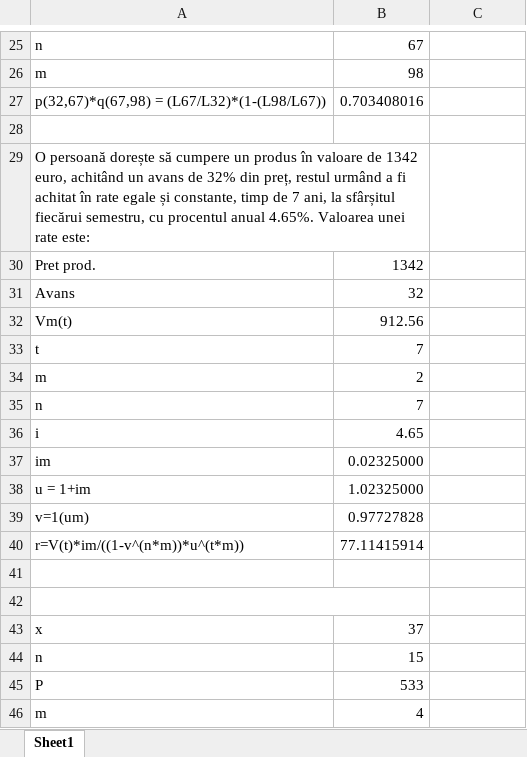
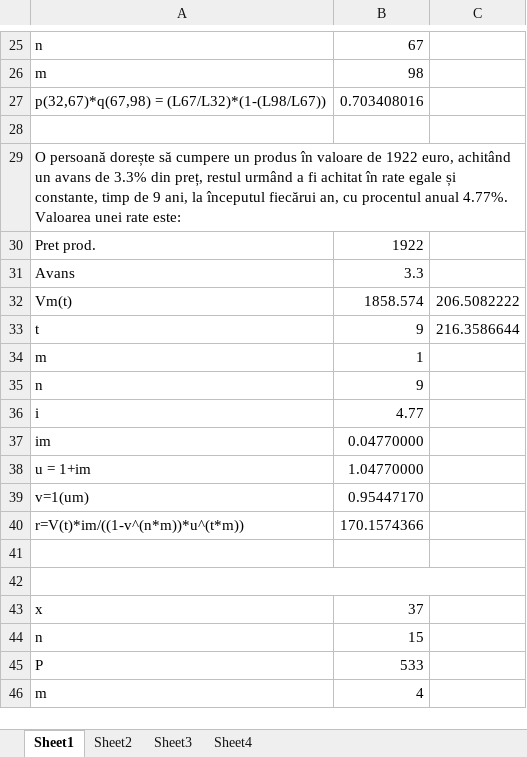
Before and after one commit to tibix/FSEGA-AN1-IE-IDFR-2021-2022, an Excel workbook: Matematici_Financiare_si_Actuariale/Recapitulare_Simulare_MFA3.xlsx, sheet Sheet1, drawn as a sheet; only a part is shown, gaps mark what is left out; values as stored, in another font and other column widths than the file's, no cell formats; removed rows and columns are numbered as before the commit, all else as after; the diff covers the shown part only; the diff names each change by its address in the sheet, - before the commit and + after, or states it on an @@ line.

```diff
--- a/Matematici_Financiare_si_Actuariale/Recapitulare_Simulare_MFA3.xlsx (sheet Sheet1)
+++ b/Matematici_Financiare_si_Actuariale/Recapitulare_Simulare_MFA3.xlsx (sheet Sheet1)
+sheet tab: Sheet2
+sheet tab: Sheet3
+sheet tab: Sheet4
-A29: …valoare de 1342 euro, achitând un avans de 32% din preț, restul urmând a fi achitat în rate egale și constante, timp de 7 ani, la sfârșitul fiecărui semestru, cu procentul anual 4.65%. Valoarea unei…
+A29: …valoare de 1922 euro, achitând un avans de 3.3% din preț, restul urmând a fi achitat în rate egale și constante, timp de 9 ani, la începutul fiecărui an, cu procentul anual 4.77%. Valoarea unei…
-A29:B29 merged
+A29:C29 merged
-B30: 1342
+B30: 1922
-B31: 32
+B31: 3.3
-B32: 912.56
+B32: 1858.574
-C32: (empty)
+C32: 206.5082222
-B33: 7
+B33: 9
-C33: (empty)
+C33: 216.3586644
-B34: 2
+B34: 1
-B35: 7
+B35: 9
-B36: 4.65
+B36: 4.77
-B37: 0.02325000
+B37: 0.04770000
-B38: 1.02325000
+B38: 1.04770000
-B39: 0.97727828
+B39: 0.95447170
-B40: 77.11415914
+B40: 170.1574366
-A42:B42 merged
+A42:C42 merged
```
Also changed, not shown: 21 added rows, 2 removed rows, 12 edited cells and merged cells elsewhere in this sheet, cell formats, 2 other files.
